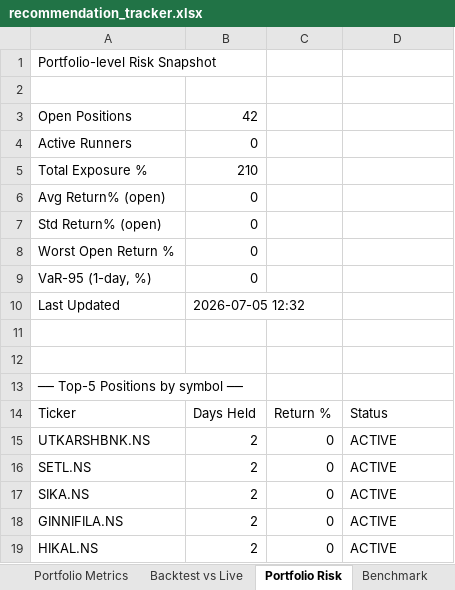
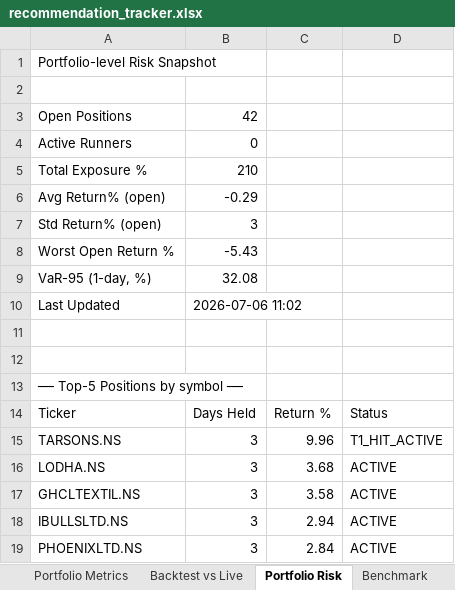
Before and after one commit to Gdsk-Sravan/Analyse-recommend-track, an Excel workbook: recommendation_tracker.xlsx, sheet Portfolio Risk, drawn as a sheet; values as stored, in another font and other column widths than the file's, no borders; removed rows and columns are numbered as before the commit, all else as after; the diff names each change by its address in the sheet, - before the commit and + after, or states it on an @@ line.

```diff
--- a/recommendation_tracker.xlsx (sheet Portfolio Risk)
+++ b/recommendation_tracker.xlsx (sheet Portfolio Risk)
-B6: 0
+B6: -0.29
-B7: 0
+B7: 3
-B8: 0
+B8: -5.43
-B9: 0
+B9: 32.08
-B10: 2026-07-05 12:32
+B10: 2026-07-06 11:02
-row 15: UTKARSHBNK.NS | 2 | 0 | ACTIVE
-row 16: SETL.NS | 2 | 0 | ACTIVE
-row 17: SIKA.NS | 2 | 0 | ACTIVE
-row 18: GINNIFILA.NS | 2 | 0 | ACTIVE
-row 19: HIKAL.NS | 2 | 0 | ACTIVE
+row 15: TARSONS.NS | 3 | 9.96 | T1_HIT_ACTIVE
+row 16: LODHA.NS | 3 | 3.68 | ACTIVE
+row 17: GHCLTEXTIL.NS | 3 | 3.58 | ACTIVE
+row 18: IBULLSLTD.NS | 3 | 2.94 | ACTIVE
+row 19: PHOENIXLTD.NS | 3 | 2.84 | ACTIVE
```
Also changed, not shown: sheet Daily Tracking, sheet Benchmark, sheet Equity Curve, sheet Performance Summary, 1 other file.
